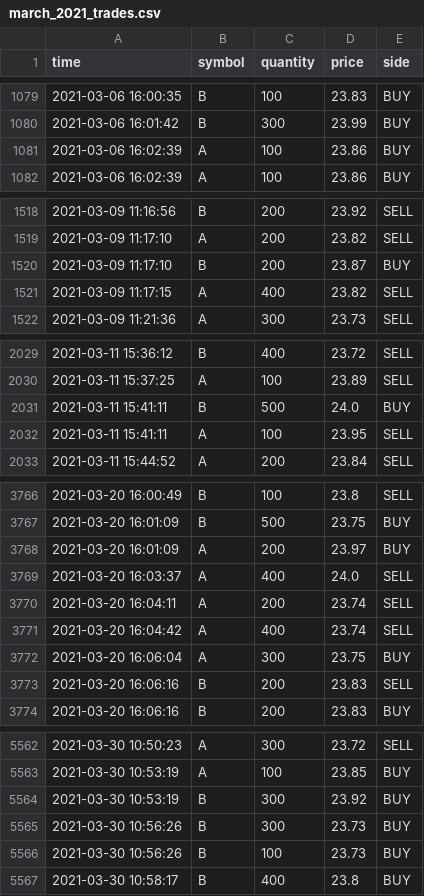
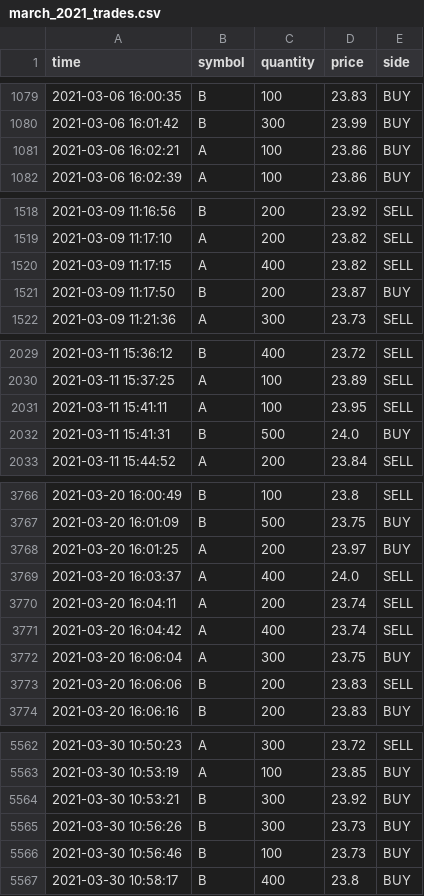
Before and after one commit to giant-steps/software-eng-002, a CSV file: arquivos-exemplo/march_2021_trades.csv, drawn as a sheet; only a part is shown, gaps mark what is left out; the diff covers the shown part only.

Commit message:
Remove duplicate timestamps from example file

```diff
--- a/arquivos-exemplo/march_2021_trades.csv
+++ b/arquivos-exemplo/march_2021_trades.csv
@@ -1080,3 +1080,3 @@ time,symbol,quantity,price,side
 2021-03-06 16:01:42,B,300,23.99,BUY
-2021-03-06 16:02:39,A,100,23.86,BUY
+2021-03-06 16:02:21,A,100,23.86,BUY
 2021-03-06 16:02:39,A,100,23.86,BUY
@@ -1519,4 +1519,4 @@ time,symbol,quantity,price,side
 2021-03-09 11:17:10,A,200,23.82,SELL
-2021-03-09 11:17:10,B,200,23.87,BUY
 2021-03-09 11:17:15,A,400,23.82,SELL
+2021-03-09 11:17:50,B,200,23.87,BUY
 2021-03-09 11:21:36,A,300,23.73,SELL
@@ -2030,4 +2030,4 @@ time,symbol,quantity,price,side
 2021-03-11 15:37:25,A,100,23.89,SELL
-2021-03-11 15:41:11,B,500,24.0,BUY
 2021-03-11 15:41:11,A,100,23.95,SELL
+2021-03-11 15:41:31,B,500,24.0,BUY
 2021-03-11 15:44:52,A,200,23.84,SELL
@@ -3767,3 +3767,3 @@ time,symbol,quantity,price,side
 2021-03-20 16:01:09,B,500,23.75,BUY
-2021-03-20 16:01:09,A,200,23.97,BUY
+2021-03-20 16:01:25,A,200,23.97,BUY
 2021-03-20 16:03:37,A,400,24.0,SELL
@@ -3772,3 +3772,3 @@ time,symbol,quantity,price,side
 2021-03-20 16:06:04,A,300,23.75,BUY
-2021-03-20 16:06:16,B,200,23.83,SELL
+2021-03-20 16:06:06,B,200,23.83,SELL
 2021-03-20 16:06:16,B,200,23.83,BUY
@@ -5563,5 +5563,5 @@ time,symbol,quantity,price,side
 2021-03-30 10:53:19,A,100,23.85,BUY
-2021-03-30 10:53:19,B,300,23.92,BUY
+2021-03-30 10:53:21,B,300,23.92,BUY
 2021-03-30 10:56:26,B,300,23.73,BUY
-2021-03-30 10:56:26,B,100,23.73,BUY
+2021-03-30 10:56:46,B,100,23.73,BUY
 2021-03-30 10:58:17,B,400,23.8,BUY
```
Also changed, not shown: 11 edited cells elsewhere in this file.
